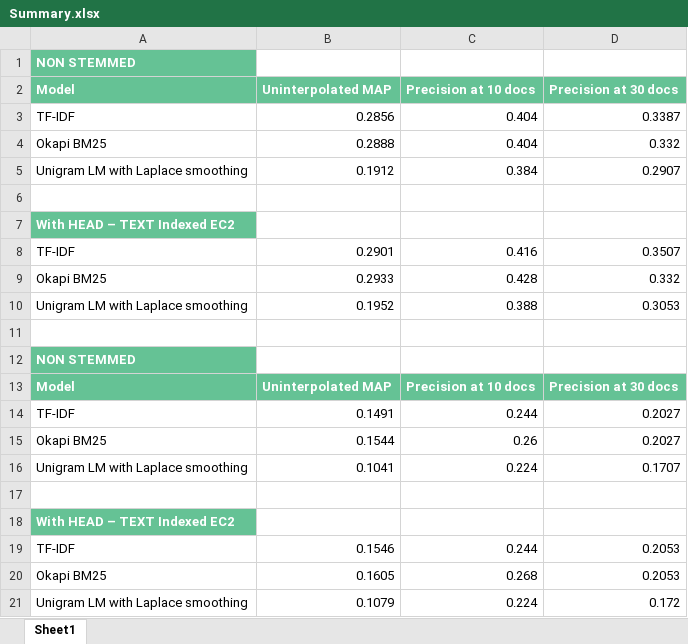
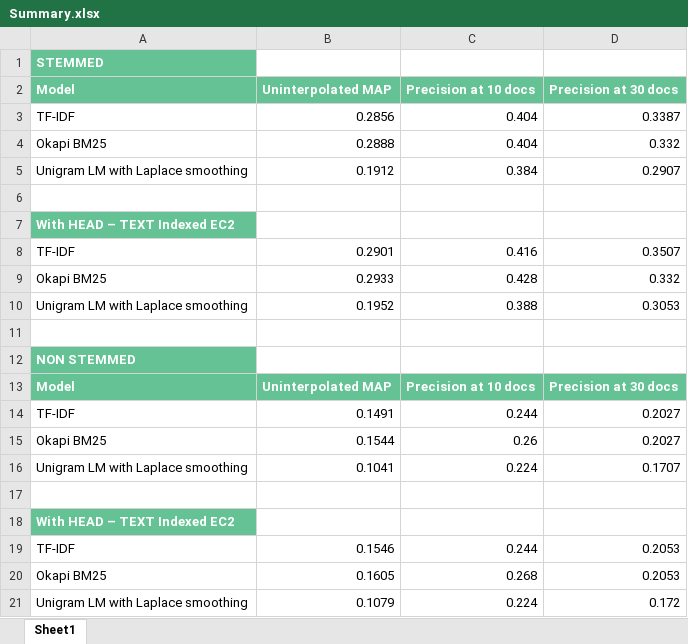
Before and after one commit to sumeetgajjar/CS6200-S20, an Excel workbook: HW_2/Summary.xlsx, sheet Sheet1, drawn as a sheet; values as stored, in another font and other column widths than the file's, no borders; the diff names each change by its address in the sheet, - before the commit and + after, or states it on an @@ line.

```diff
--- a/HW_2/Summary.xlsx (sheet Sheet1)
+++ b/HW_2/Summary.xlsx (sheet Sheet1)
-A1 (Model): NON STEMMED
+A1 (Model): STEMMED
```
Also changed, not shown: 1 other file.
